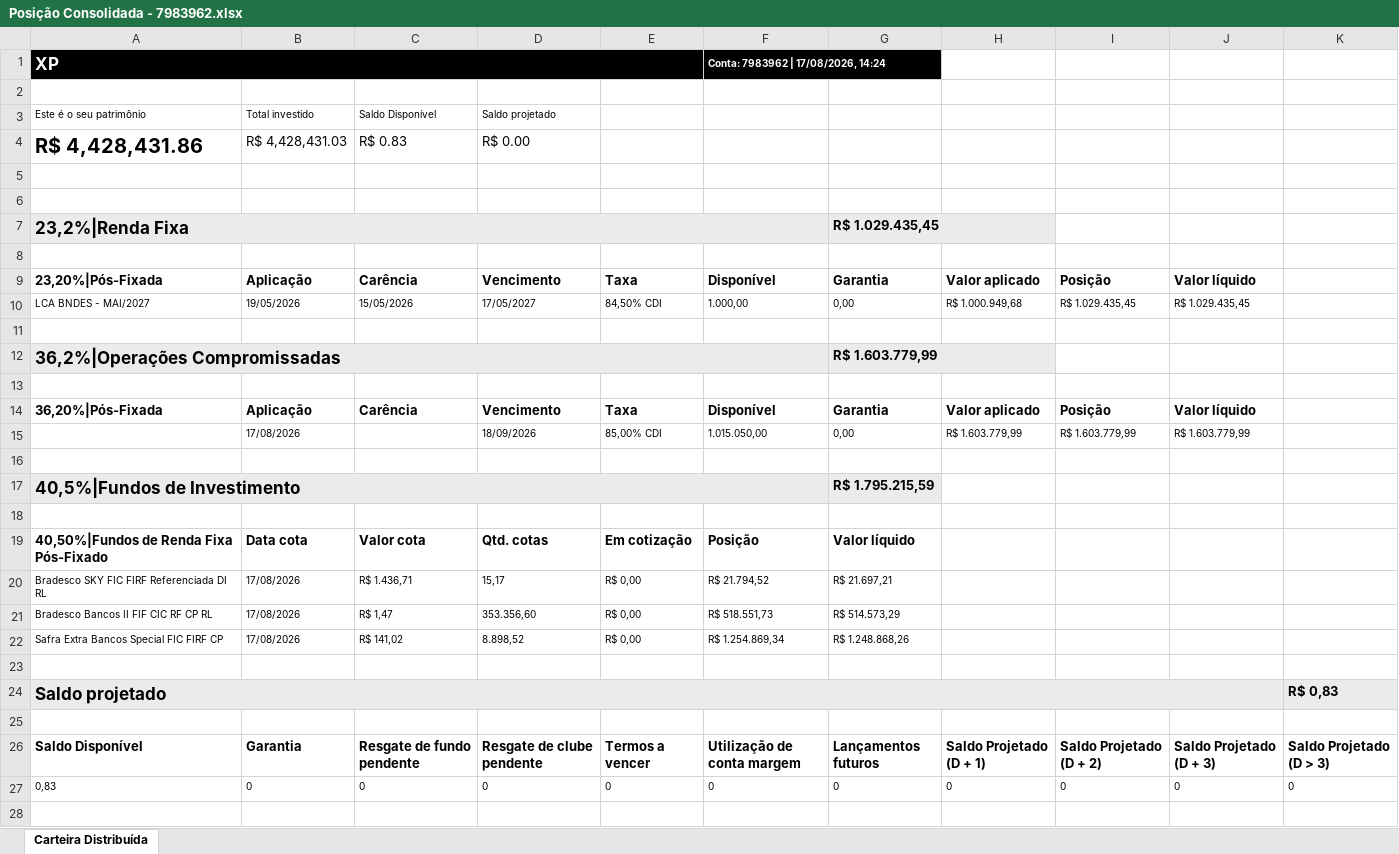
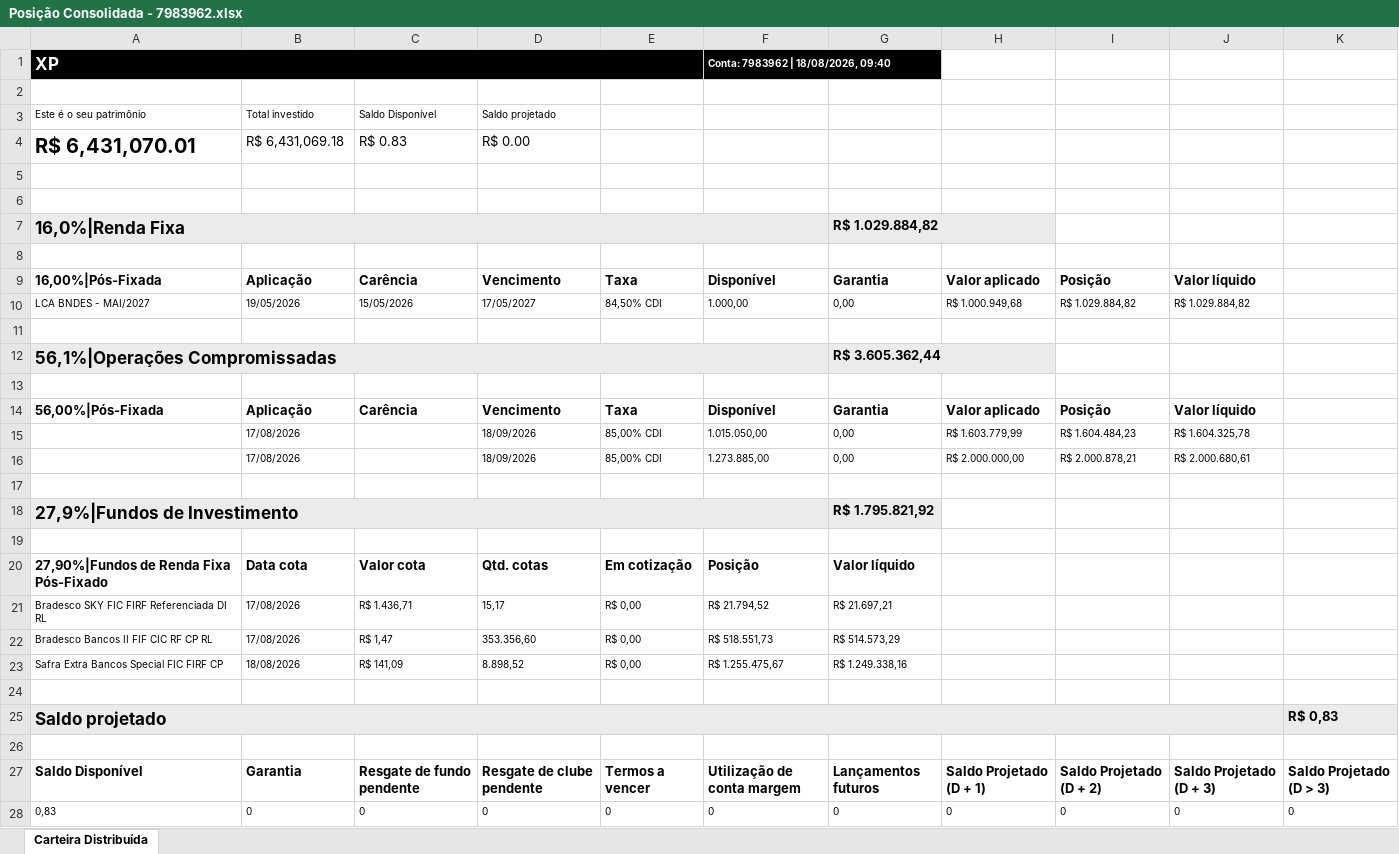
Before and after one commit to AloacaoMWealth/tesourariagrupobotuvera, an Excel workbook: data/positions/Posição Consolidada - 7983962.xlsx, sheet Carteira Distribuída, drawn as a sheet; values as stored, in another font and other column widths than the file's, no borders; removed rows and columns are numbered as before the commit, all else as after; the diff names each change by its address in the sheet, - before the commit and + after, or states it on an @@ line.

```diff
--- a/data/positions/Posição Consolidada - 7983962.xlsx (sheet Carteira Distribuída)
+++ b/data/positions/Posição Consolidada - 7983962.xlsx (sheet Carteira Distribuída)
-F1: Conta: 7983962 | 17/08/2026, 14:24
+F1: Conta: 7983962 | 18/08/2026, 09:40
-A4: R$ 4,428,431.86
+A4: R$ 6,431,070.01
-B4: R$ 4,428,431.03
+B4: R$ 6,431,069.18
-row 7: 23,2%|Renda Fixa |  |  |  |  |  | R$ 1.029.435,45
+row 7: 16,0%|Renda Fixa |  |  |  |  |  | R$ 1.029.884,82
-A9: 23,20%|Pós-Fixada
+A9: 16,00%|Pós-Fixada
-I10: R$ 1.029.435,45
+I10: R$ 1.029.884,82
-J10: R$ 1.029.435,45
+J10: R$ 1.029.884,82
-row 12: 36,2%|Operações Compromissadas |  |  |  |  |  | R$ 1.603.779,99
+row 12: 56,1%|Operações Compromissadas |  |  |  |  |  | R$ 3.605.362,44
-A14: 36,20%|Pós-Fixada
+A14: 56,00%|Pós-Fixada
-I15: R$ 1.603.779,99
+I15: R$ 1.604.484,23
-J15: R$ 1.603.779,99
+J15: R$ 1.604.325,78
+row 16:  | 17/08/2026 |  | 18/09/2026 | 85,00% CDI | 1.273.885,00 | 0,00 | R$ 2.000.000,00 | R$ 2.000.878,21 | R$ 2.000.680,61
-A18: 40,5%|Fundos de Investimento
+A18: 27,9%|Fundos de Investimento
-G18: R$ 1.795.215,59
+G18: R$ 1.795.821,92
-A20: 40,50%|Fundos de Renda Fixa Pós-Fixado
+A20: 27,90%|Fundos de Renda Fixa Pós-Fixado
-B23: 17/08/2026
+B23: 18/08/2026
-C23: R$ 141,02
+C23: R$ 141,09
-F23: R$ 1.254.869,34
+F23: R$ 1.255.475,67
-G23: R$ 1.248.868,26
+G23: R$ 1.249.338,16
```
Also changed, not shown: data/positions/Posição Consolidada - 11370136.xlsx, data/positions/Posição Consolidada - 4163084.xlsx, 2 other files.
